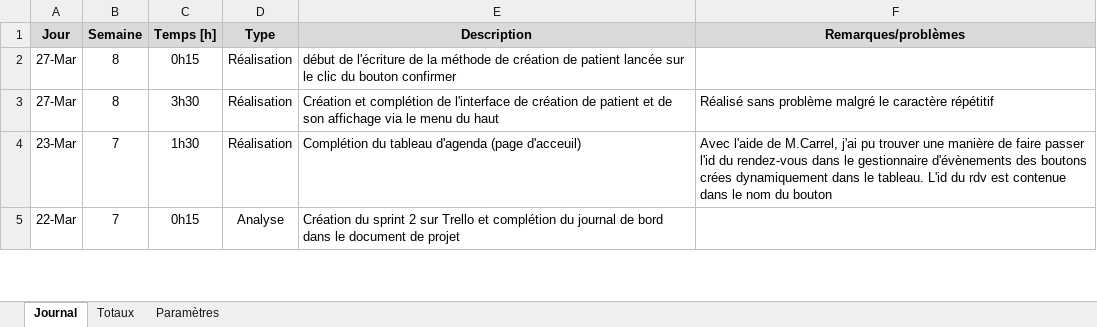
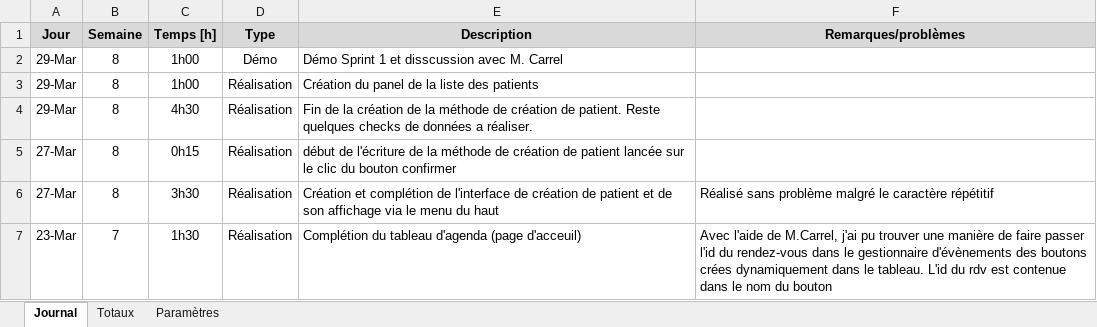
Before and after one commit to VincentErbrich/Pre-TPI-MedEASY, an Excel workbook: Documentation de projet/Journal_de_travail.xlsm, sheet Journal, drawn as a sheet; only a part is shown; the shorter side is filled out with more unchanged rows; values as stored, in another font and other column widths than the file's, no borders; charts and pictures not drawn; the diff names each change by its address in the sheet, - before the commit and + after, or states it on an @@ line.

Commit message:
Travail du 29.03

```diff
--- a/Documentation de projet/Journal_de_travail.xlsm (sheet Journal)
+++ b/Documentation de projet/Journal_de_travail.xlsm (sheet Journal)
+row 2: 29-Mar | 8 | 1h00 | Démo | Démo Sprint 1 et disscussion avec M. Carrel
+row 3: 29-Mar | 8 | 1h00 | Réalisation | Création du panel de la liste des patients
+row 4: 29-Mar | 8 | 4h30 | Réalisation | Fin de la création de la méthode de création de patient. Reste quelques checks de données a réaliser.
```
Also changed, not shown: 12 other files.
